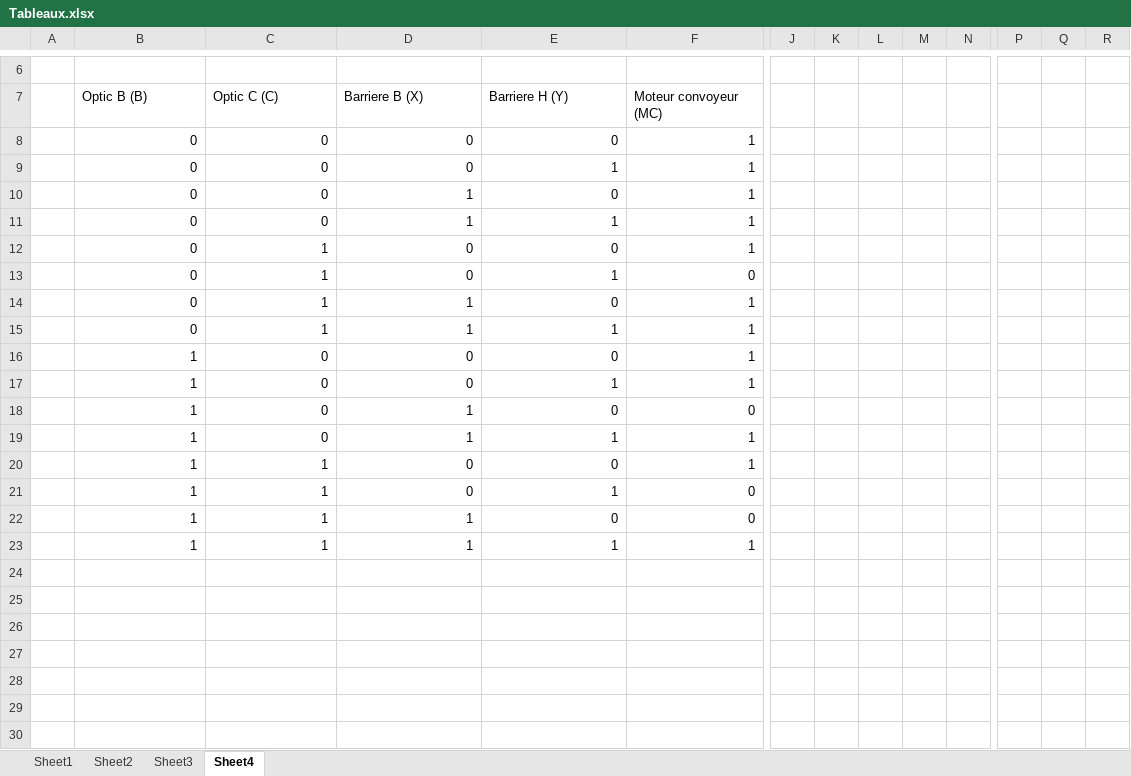
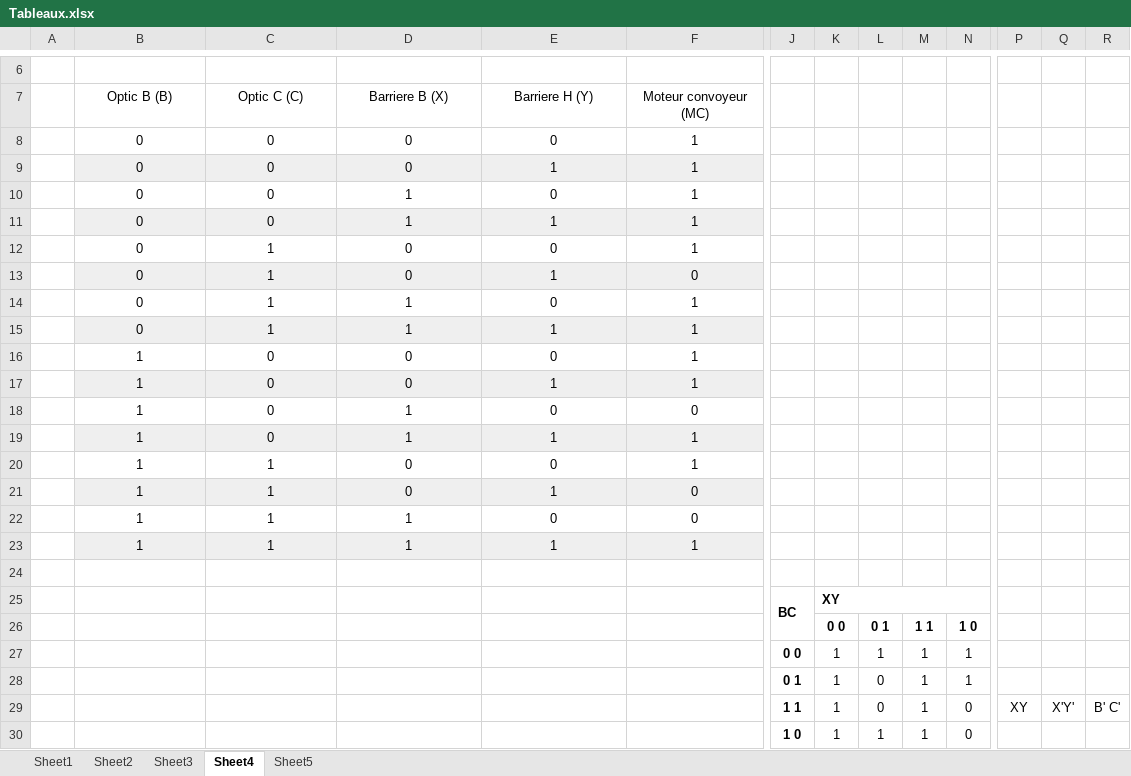
Before and after one commit to MTrahan2896/ProjetCL, an Excel workbook: Tableaux.xlsx, sheet Sheet4, drawn as a sheet; only a part is shown, gaps mark what is left out; values as stored, in another font and other column widths than the file's, no borders; charts and pictures not drawn; rows hold the shown columns only; the diff names each change by its address in the sheet, - before the commit and + after, or states it on an @@ line.

```diff
--- a/Tableaux.xlsx (sheet Sheet4)
+++ b/Tableaux.xlsx (sheet Sheet4)
+sheet tab: Sheet5
-B7:F7 alignment: left
+B7:F7 alignment: center
-B8:F23 alignment: right
+B8:F23 alignment: center
-B9:F9 fill: none
+B9:F9 fill: #EFEFEF
-B11:F11 fill: none
+B11:F11 fill: #EFEFEF
-B13:F13 fill: none
+B13:F13 fill: #EFEFEF
-B15:F15 fill: none
+B15:F15 fill: #EFEFEF
-B17:F17 fill: none
+B17:F17 fill: #EFEFEF
-B19:F19 fill: none
+B19:F19 fill: #EFEFEF
-B21:F21 fill: none
+B21:F21 fill: #EFEFEF
-B23:F23 fill: none
+B23:F23 fill: #EFEFEF
+row 24: (empty)
+row 25:  |  |  |  |  |  | BC | XY
+row 26:  |  |  |  |  |  |  | 0 0 | 0 1 | 1 1 | 1 0
+row 27:  |  |  |  |  |  | 0 0 | 1 | 1 | 1 | 1
+row 28:  |  |  |  |  |  | 0 1 | 1 | 0 | 1 | 1
+row 29:  |  |  |  |  |  | 1 1 | 1 | 0 | 1 | 0 | XY | X'Y' | B' C'
+row 30:  |  |  |  |  |  | 1 0 | 1 | 1 | 1 | 0
```
Also changed, not shown: charts or pictures, 2 other files.
